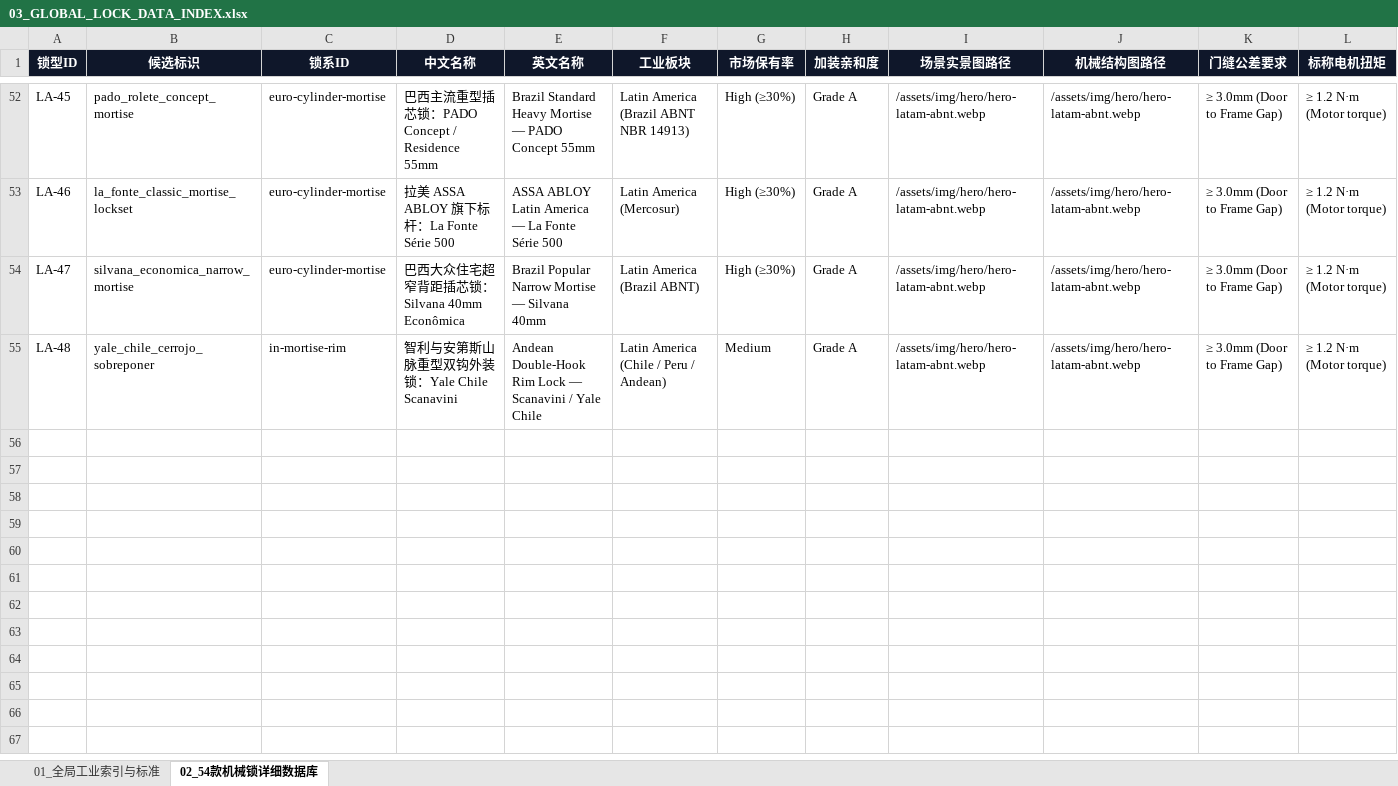
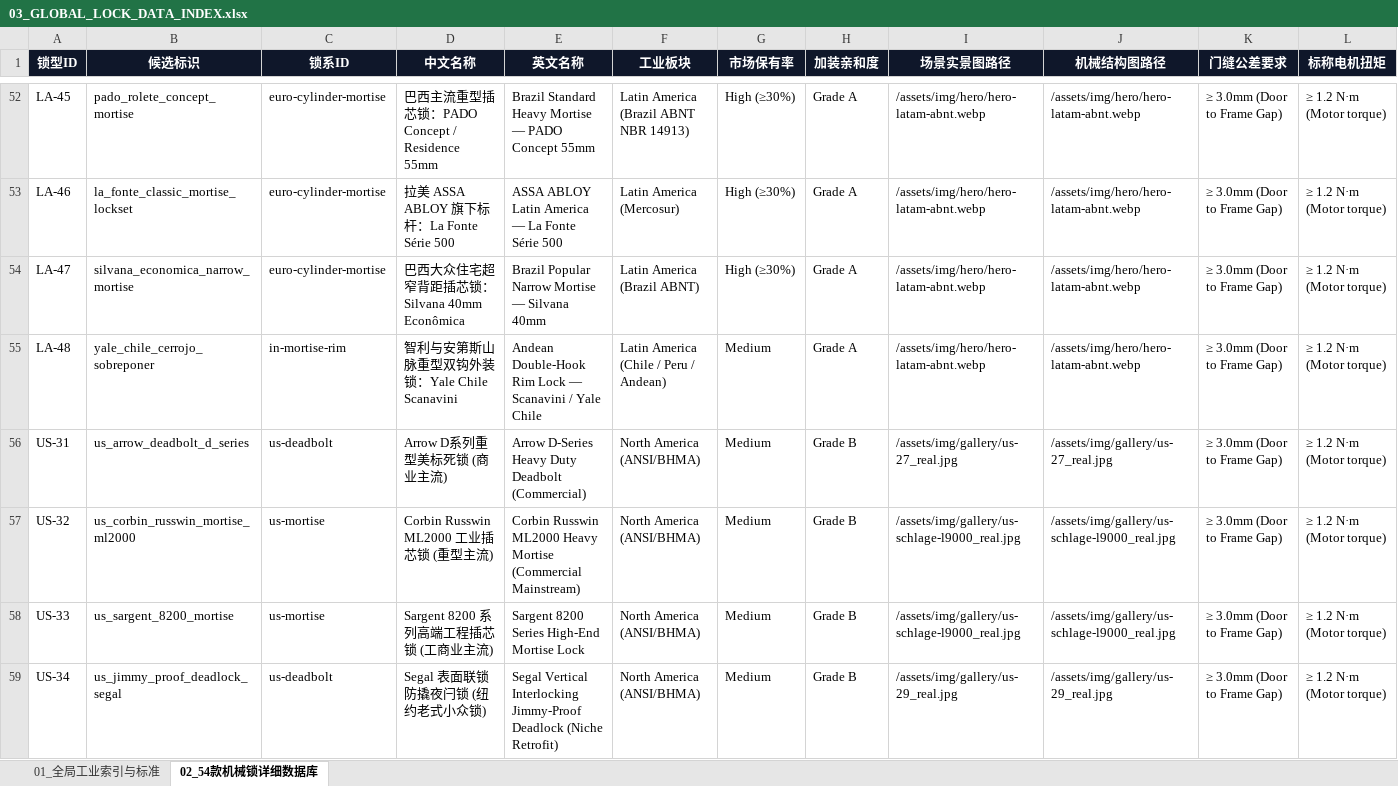
Before and after one commit to lin2mm/GlobalLockSummary, an Excel workbook: docs/03_GLOBAL_LOCK_DATA_INDEX.xlsx, sheet 02_54款机械锁详细数据库, drawn as a sheet; only a part is shown, gaps mark what is left out; values as stored, in another font and other column widths than the file's, no borders; rows hold the shown columns only; the diff covers the shown part only; the diff names each change by its address in the sheet, - before the commit and + after, or states it on an @@ line.

```diff
--- a/docs/03_GLOBAL_LOCK_DATA_INDEX.xlsx (sheet 02_54款机械锁详细数据库)
+++ b/docs/03_GLOBAL_LOCK_DATA_INDEX.xlsx (sheet 02_54款机械锁详细数据库)
+row 56: US-31 | us_arrow_deadbolt_d_series | us-deadbolt | Arrow D系列重型美标死锁 (商业主流) | Arrow D-Series Heavy Duty Deadbolt (Commercial) | North America (ANSI/BHMA) | Medium | Grade B | /assets/img/gallery/us-27_real.jpg | /assets/img/gallery/us-27_real.jpg | ≥ 3.0mm (Door to Frame Gap) | ≥ 1.2 N·m (Motor torque)
+row 57: US-32 | us_corbin_russwin_mortise_ml2000 | us-mortise | Corbin Russwin ML2000 工业插芯锁 (重型主流) | Corbin Russwin ML2000 Heavy Mortise (Commercial Mainstream) | North America (ANSI/BHMA) | Medium | Grade B | /assets/img/gallery/us-schlage-l9000_real.jpg | /assets/img/gallery/us-schlage-l9000_real.jpg | ≥ 3.0mm (Door to Frame Gap) | ≥ 1.2 N·m (Motor torque)
+row 58: US-33 | us_sargent_8200_mortise | us-mortise | Sargent 8200 系列高端工程插芯锁 (工商业主流) | Sargent 8200 Series High-End Mortise Lock | North America (ANSI/BHMA) | Medium | Grade B | /assets/img/gallery/us-schlage-l9000_real.jpg | /assets/img/gallery/us-schlage-l9000_real.jpg | ≥ 3.0mm (Door to Frame Gap) | ≥ 1.2 N·m (Motor torque)
+row 59: US-34 | us_jimmy_proof_deadlock_segal | us-deadbolt | Segal 表面联锁防撬夜闩锁 (纽约老式小众锁) | Segal Vertical Interlocking Jimmy-Proof Deadlock (Niche Retrofit) | North America (ANSI/BHMA) | Medium | Grade B | /assets/img/gallery/us-29_real.jpg | /assets/img/gallery/us-29_real.jpg | ≥ 3.0mm (Door to Frame Gap) | ≥ 1.2 N·m (Motor torque)
```
Also changed, not shown: 12 added rows elsewhere in this sheet, docs/02_PROJECT_PLAN_AND_CONVENTIONS.xlsx, docs/GLOBAL_LOCK_DATA_INDEX.xlsx, 8 other files.
